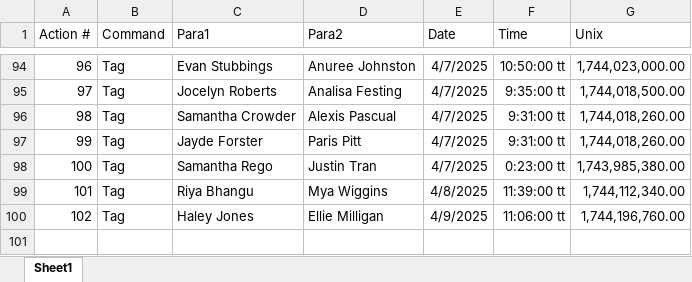
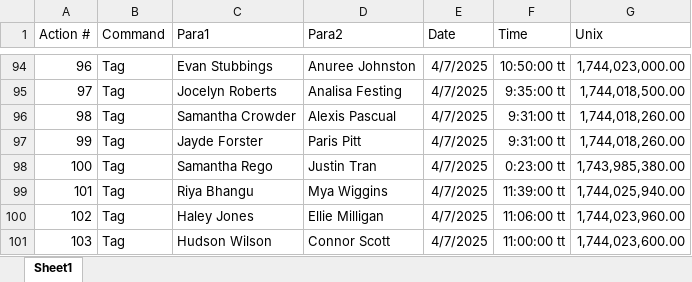
Before and after one commit to SalishGradTag/SalishGradTag.github.io, an Excel workbook: src/game_log.xlsx, sheet Sheet1, drawn as a sheet; only a part is shown, gaps mark what is left out; values as stored, in another font and other column widths than the file's, no borders; table styles not drawn; the diff names each change by its address in the sheet, - before the commit and + after, or states it on an @@ line.

Commit message:
Wall day 1 part 3

```diff
--- a/src/game_log.xlsx (sheet Sheet1)
+++ b/src/game_log.xlsx (sheet Sheet1)
-E99 (Date): 4/8/2025
+E99 (Date): 4/7/2025
-G99 (Unix): 1,744,112,340.00
+G99 (Unix): 1,744,025,940.00
-E100 (Date): 4/9/2025
+E100 (Date): 4/7/2025
-G100 (Unix): 1,744,196,760.00
+G100 (Unix): 1,744,023,960.00
+row 101: 103 | Tag | Hudson Wilson | Connor Scott | 4/7/2025 | 11:00:00 tt | 1,744,023,600.00
```
